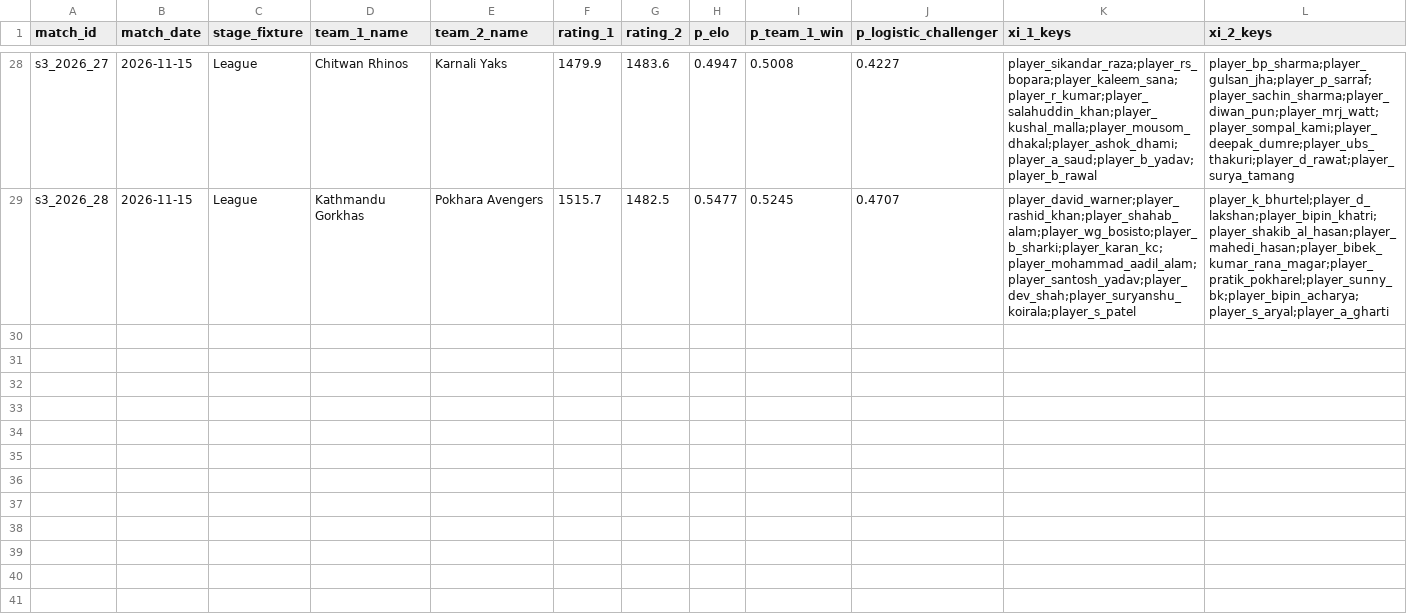
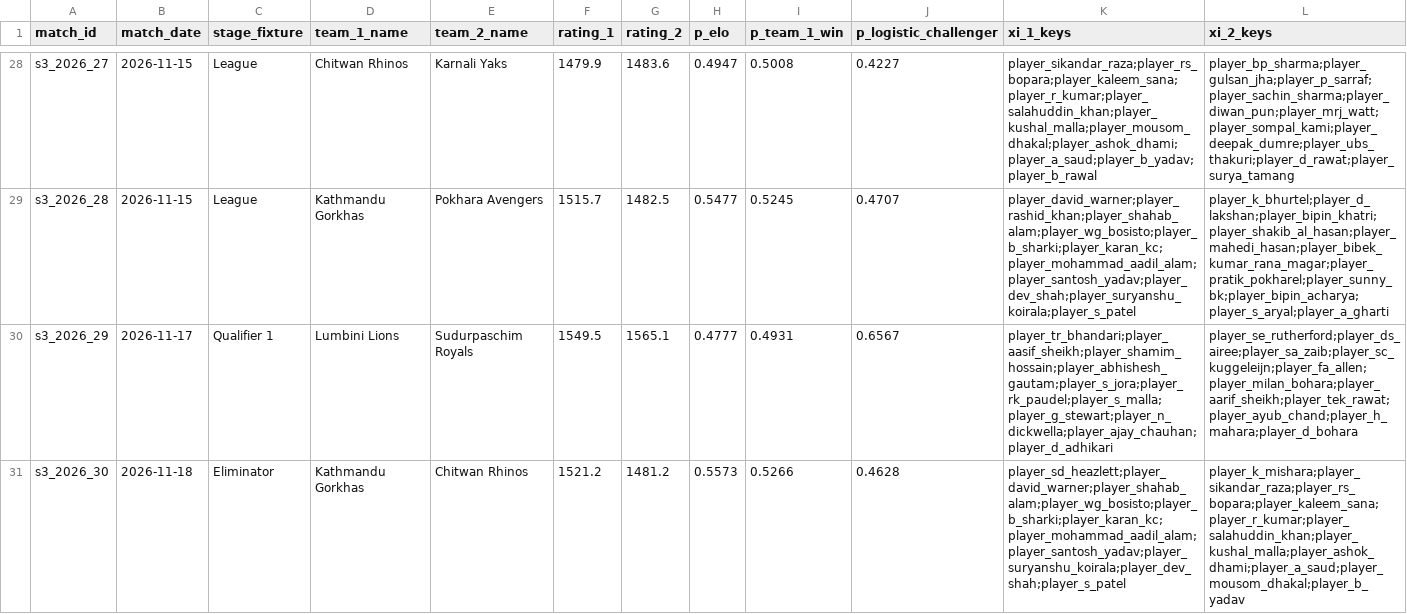
Before and after one commit to Dikshant-Neupane/CricNepal, a CSV file: data/predictions/upcoming_predictions.csv, drawn as a sheet; only a part is shown, gaps mark what is left out; rows hold the shown columns only; the diff names each change by its address in the sheet, - before the commit and + after, or states it on an @@ line.

Commit message:
data: set Qualifier 1 and Eliminator teams from final standings, lock playoff base lines on Elo recomputed through Match 28, and re-arm the fixture and lock count pins

```diff
--- a/data/predictions/upcoming_predictions.csv
+++ b/data/predictions/upcoming_predictions.csv
+row 30: s3_2026_29 | 2026-11-17 | Qualifier 1 | Lumbini Lions | Sudurpaschim Royals | 1549.5 | 1565.1 | 0.4777 | 0.4931 | 0.6567 | player_tr_bhandari;player_aasif_sheikh;player_shamim_hossain;player_abhishesh_gautam;player_s_jora;player_rk_paudel;player_s_malla;player_g_stewart;player_n_dickwella;player_ajay_chauhan;player_d_adhikari | player_se_rutherford;player_ds_airee;player_sa_zaib;player_sc_kuggeleijn;player_fa_allen;player_milan_bohara;player_aarif_sheikh;player_tek_rawat;player_ayub_chand;player_h_mahara;player_d_bohara
+row 31: s3_2026_30 | 2026-11-18 | Eliminator | Kathmandu Gorkhas | Chitwan Rhinos | 1521.2 | 1481.2 | 0.5573 | 0.5266 | 0.4628 | player_sd_heazlett;player_david_warner;player_shahab_alam;player_wg_bosisto;player_b_sharki;player_karan_kc;player_mohammad_aadil_alam;player_santosh_yadav;player_suryanshu_koirala;player_dev_shah;player_s_patel | player_k_mishara;player_sikandar_raza;player_rs_bopara;player_kaleem_sana;player_r_kumar;player_salahuddin_khan;player_kushal_malla;player_ashok_dhami;player_a_saud;player_mousom_dhakal;player_b_yadav
```
Also changed, not shown: data/predictions/frozen_log.csv, 7 other files.
